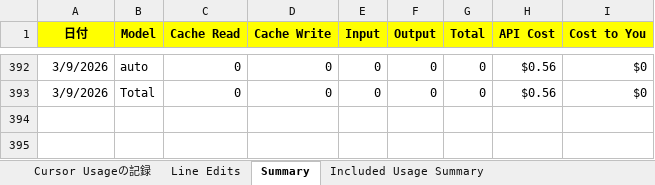
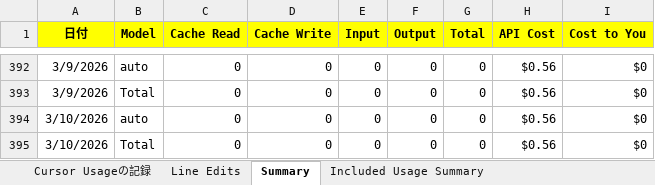
Before and after one commit to KenichiroArai/cursor-usage, an Excel workbook: public/data/record.xlsx, sheet Summary, drawn as a sheet; only a part is shown, gaps mark what is left out; values as stored, in another font and other column widths than the file's, no borders; the diff names each change by its address in the sheet, - before the commit and + after, or states it on an @@ line.

Commit message:
記録の更新

```diff
--- a/public/data/record.xlsx (sheet Summary)
+++ b/public/data/record.xlsx (sheet Summary)
+row 394: 3/10/2026 | auto | 0 | 0 | 0 | 0 | 0 | $0.56 | $0
+row 395: 3/10/2026 | Total | 0 | 0 | 0 | 0 | 0 | $0.56 | $0
```
Also changed, not shown: sheet Line Edits.
